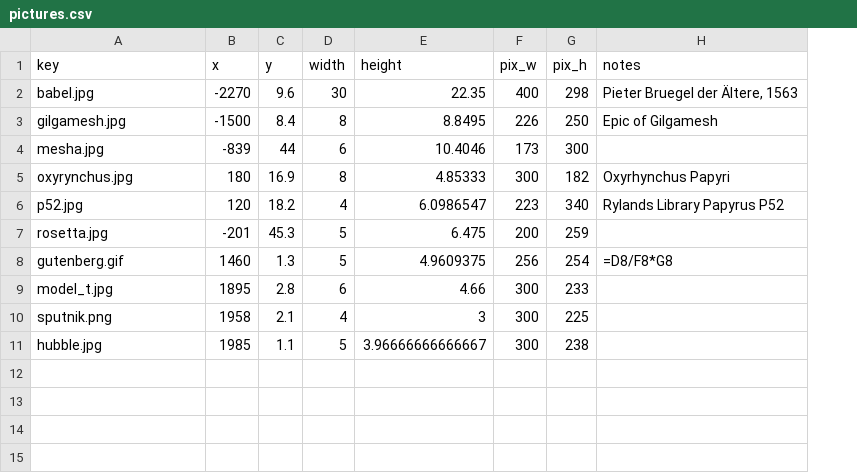
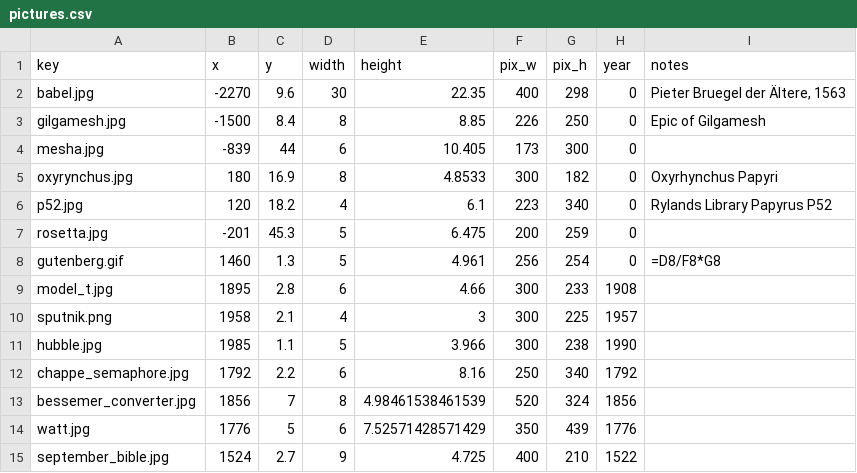
Before and after one commit to kreier/timeline, a CSV file: db/pictures.csv, drawn as a sheet; the diff names each change by its address in the sheet, - before the commit and + after, or states it on an @@ line.

Commit message:
extended by 10 pictures

```diff
--- a/db/pictures.csv
+++ b/db/pictures.csv
+column H (year), rows 2-11: 0 | 0 | 0 | 0 | 0 | 0 | 0 | 1908 | 1957 | 1990
-E3 (height): 8.8495
+E3 (height): 8.85
-E4 (height): 10.4046
+E4 (height): 10.405
-E5 (height): 4.85333
+E5 (height): 4.8533
-E6 (height): 6.0986547
+E6 (height): 6.1
-E8 (height): 4.9609375
+E8 (height): 4.961
-E11 (height): 3.96666666666667
+E11 (height): 3.966
+row 12: chappe_semaphore.jpg | 1792 | 2.2 | 6 | 8.16 | 250 | 340 | 1792
+row 13: bessemer_converter.jpg | 1856 | 7 | 8 | 4.98461538461539 | 520 | 324 | 1856
+row 14: watt.jpg | 1776 | 5 | 6 | 7.52571428571429 | 350 | 439 | 1776
+row 15: september_bible.jpg | 1524 | 2.7 | 9 | 4.725 | 400 | 210 | 1522
```
Also changed, not shown: db/pictures_svg.csv, 11 other files.
